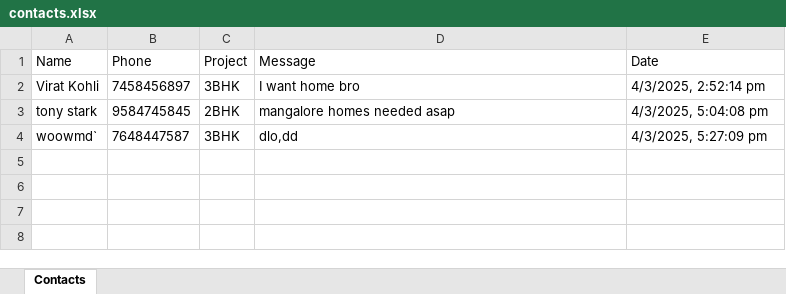
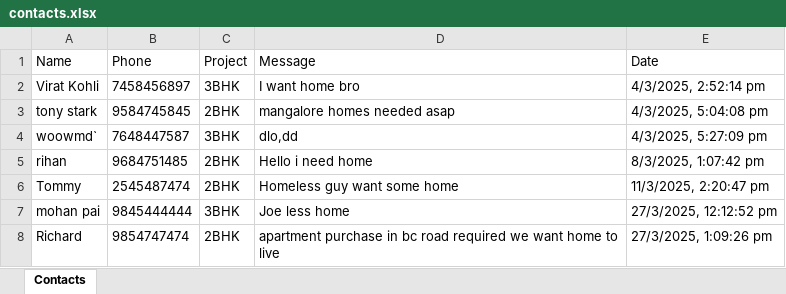
Before and after one commit to MuhammedYamin/bluebird-client, an Excel workbook: private/contacts.xlsx, sheet Contacts, drawn as a sheet; values as stored, in another font and other column widths than the file's, no borders; the diff names each change by its address in the sheet, - before the commit and + after, or states it on an @@ line.

Commit message:
Updated Projects and Emi calc

```diff
--- a/private/contacts.xlsx (sheet Contacts)
+++ b/private/contacts.xlsx (sheet Contacts)
+row 5: rihan | 9684751485 | 2BHK | Hello i need home | 8/3/2025, 1:07:42 pm
+row 6: Tommy | 2545487474 | 2BHK | Homeless guy want some home | 11/3/2025, 2:20:47 pm
+row 7: mohan pai | 9845444444 | 3BHK | Joe less home | 27/3/2025, 12:12:52 pm
+row 8: Richard | 9854747474 | 2BHK | apartment purchase in bc road required we want home to live | 27/3/2025, 1:09:26 pm
```
Also changed, not shown: 16 other files.
